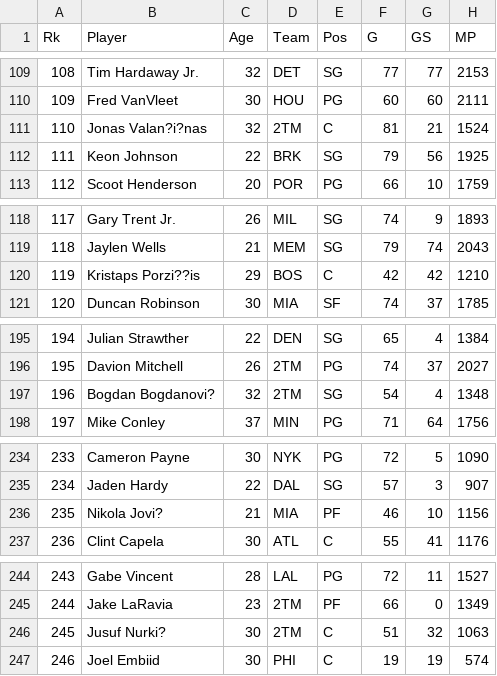
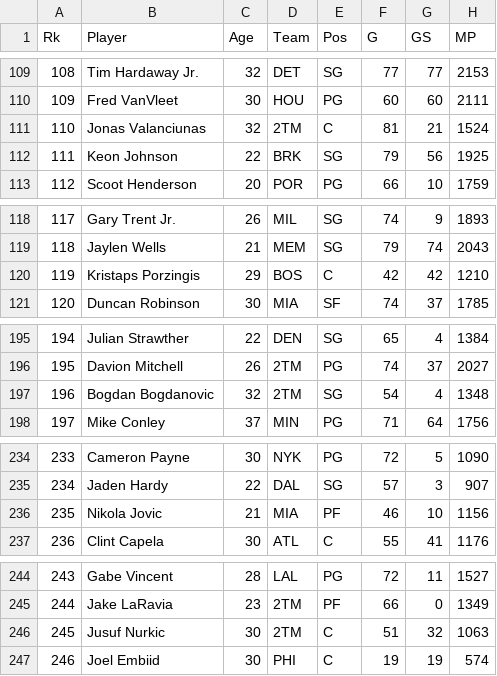
Before and after one commit to joshwilliams123/INFO-441-Final-Project, a CSV file: data/players.csv, drawn as a sheet; only a part is shown, gaps mark what is left out; the diff covers the shown part only; the diff names each change by its address in the sheet, - before the commit and + after, or states it on an @@ line.

```diff
--- a/data/players.csv
+++ b/data/players.csv
-B111 (Player): Jonas Valan?i?nas
+B111 (Player): Jonas Valanciunas
-B120 (Player): Kristaps Porzi??is
+B120 (Player): Kristaps Porzingis
-B197 (Player): Bogdan Bogdanovi?
+B197 (Player): Bogdan Bogdanovic
-B236 (Player): Nikola Jovi?
+B236 (Player): Nikola Jovic
-B246 (Player): Jusuf Nurki?
+B246 (Player): Jusuf Nurkic
```
Also changed, not shown: 14 edited cells elsewhere in this file, 8 other files.
